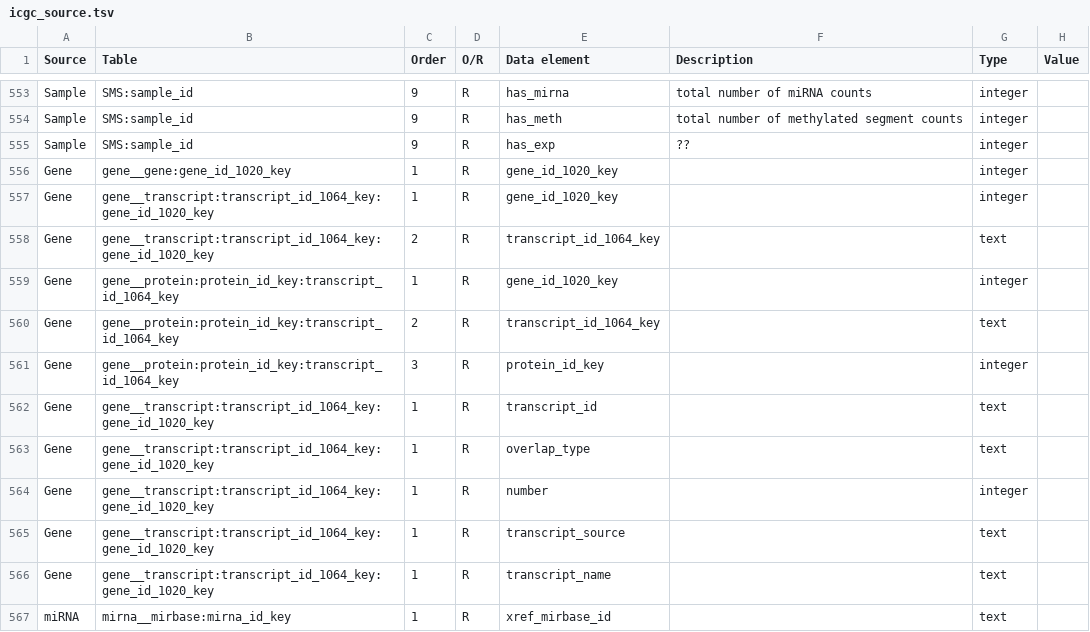
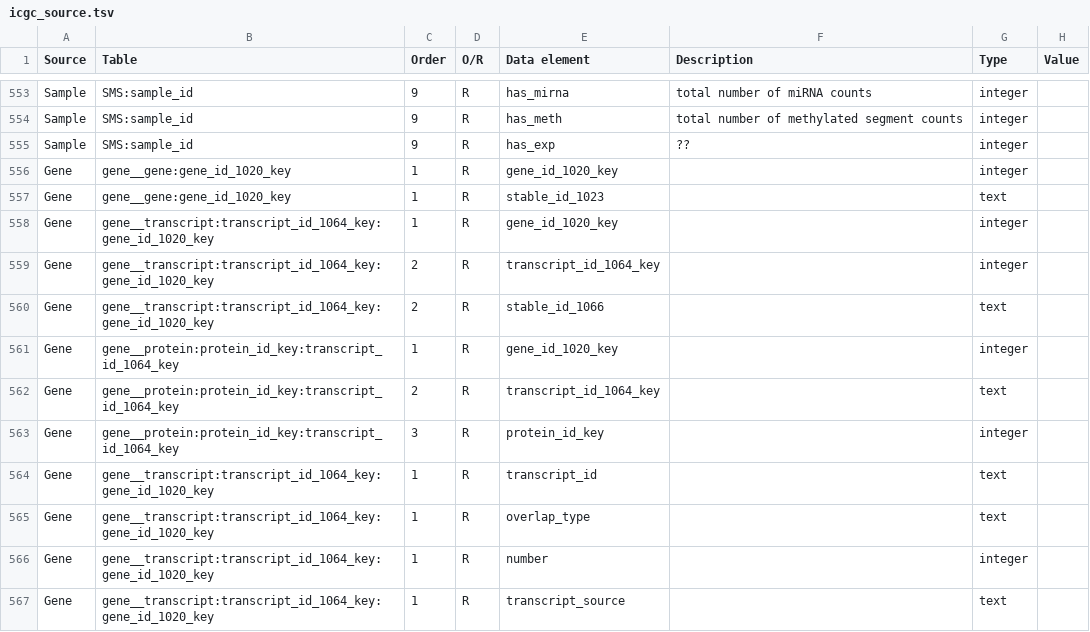
Before and after one commit to biomart/biomart-testdata, a TSV file: icgc_source.tsv, drawn as a sheet; only a part is shown, gaps mark what is left out; the shorter side is filled out with more unchanged rows.

Commit message:
Adding rows so that the "stable_id" keys will work

```diff
--- a/icgc_source.tsv
+++ b/icgc_source.tsv
@@ -556,4 +556,6 @@ Sample	SMS:sample_id	9	R	has_exp	??	integer
 Gene	gene__gene:gene_id_1020_key	1	R	gene_id_1020_key		integer	
+Gene	gene__gene:gene_id_1020_key	1	R	stable_id_1023		text	
 Gene	gene__transcript:transcript_id_1064_key:gene_id_1020_key	1	R	gene_id_1020_key		integer	
-Gene	gene__transcript:transcript_id_1064_key:gene_id_1020_key	2	R	transcript_id_1064_key		text	
+Gene	gene__transcript:transcript_id_1064_key:gene_id_1020_key	2	R	transcript_id_1064_key		integer	
+Gene	gene__transcript:transcript_id_1064_key:gene_id_1020_key	2	R	stable_id_1066		text	
 Gene	gene__protein:protein_id_key:transcript_id_1064_key	1	R	gene_id_1020_key		integer	
```
